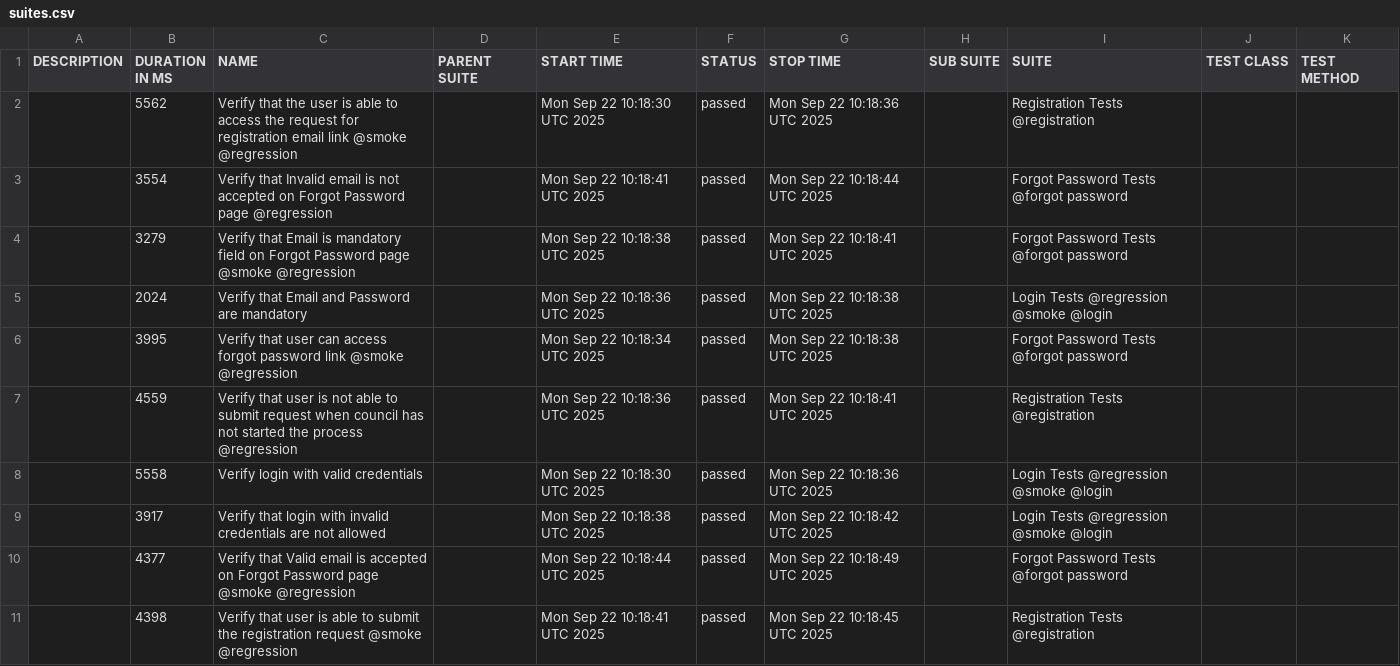
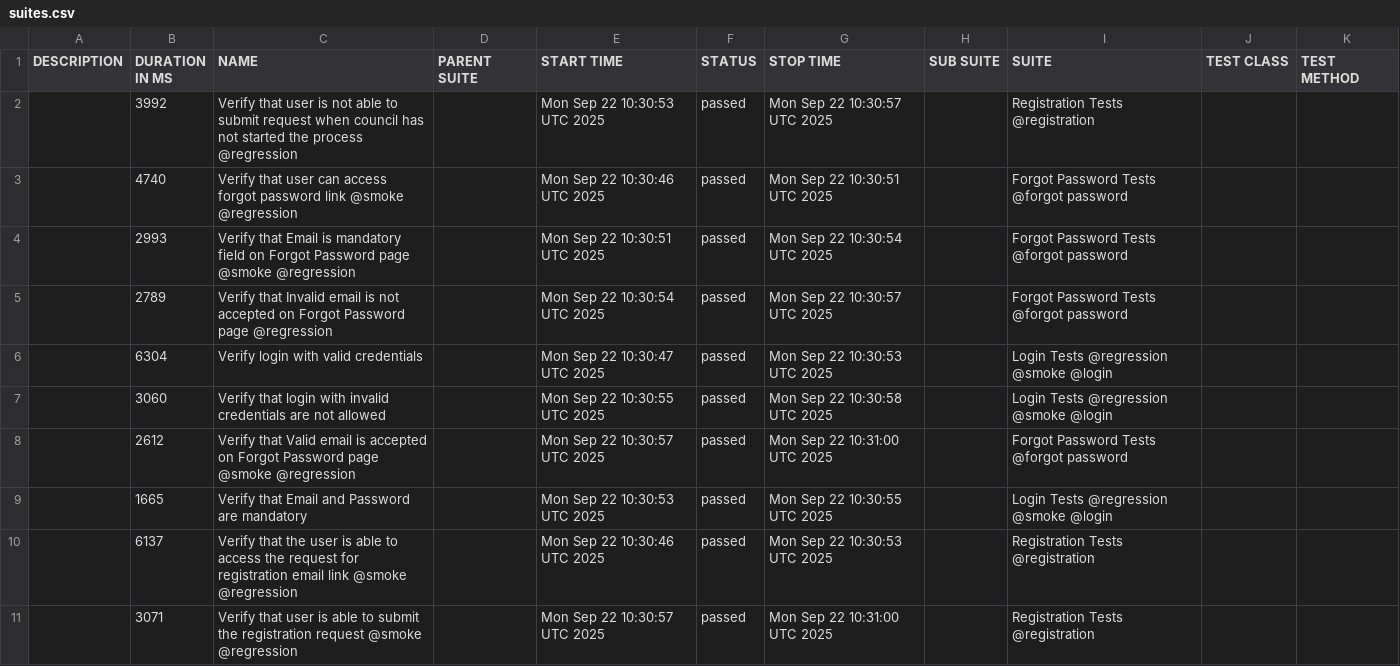
Before and after one commit to TechHoldingLLC/DC-Test-Automation-wdio, a CSV file: data/suites.csv, drawn as a sheet.

```diff
--- a/data/suites.csv
+++ b/data/suites.csv
@@ -1,11 +1,11 @@
 "DESCRIPTION","DURATION IN MS","NAME","PARENT SUITE","START TIME","STATUS","STOP TIME","SUB SUITE","SUITE","TEST CLASS","TEST METHOD"
-"","5562","Verify that the user is able to access the request for registration email link @smoke @regression","","Mon Sep 22 10:18:30 UTC 2025","passed","Mon Sep 22 10:18:36 UTC 2025","","Registration Tests @registration","",""
-"","3554","Verify that Invalid email is not accepted on Forgot Password page @regression","","Mon Sep 22 10:18:41 UTC 2025","passed","Mon Sep 22 10:18:44 UTC 2025","","Forgot Password Tests @forgot password","",""
-"","3279","Verify that Email is mandatory field on Forgot Password page @smoke @regression","","Mon Sep 22 10:18:38 UTC 2025","passed","Mon Sep 22 10:18:41 UTC 2025","","Forgot Password Tests @forgot password","",""
-"","2024","Verify that Email and Password are mandatory","","Mon Sep 22 10:18:36 UTC 2025","passed","Mon Sep 22 10:18:38 UTC 2025","","Login Tests @regression @smoke @login","",""
-"","3995","Verify that user can access forgot password link @smoke @regression","","Mon Sep 22 10:18:34 UTC 2025","passed","Mon Sep 22 10:18:38 UTC 2025","","Forgot Password Tests @forgot password","",""
-"","4559","Verify that user is not able to submit request when council has not started the process @regression","","Mon Sep 22 10:18:36 UTC 2025","passed","Mon Sep 22 10:18:41 UTC 2025","","Registration Tests @registration","",""
-"","5558","Verify login with valid credentials","","Mon Sep 22 10:18:30 UTC 2025","passed","Mon Sep 22 10:18:36 UTC 2025","","Login Tests @regression @smoke @login","",""
-"","3917","Verify that login with invalid credentials are not allowed","","Mon Sep 22 10:18:38 UTC 2025","passed","Mon Sep 22 10:18:42 UTC 2025","","Login Tests @regression @smoke @login","",""
-"","4377","Verify that Valid email is accepted on Forgot Password page @smoke @regression","","Mon Sep 22 10:18:44 UTC 2025","passed","Mon Sep 22 10:18:49 UTC 2025","","Forgot Password Tests @forgot password","",""
-"","4398","Verify that user is able to submit the registration request @smoke @regression","","Mon Sep 22 10:18:41 UTC 2025","passed","Mon Sep 22 10:18:45 UTC 2025","","Registration Tests @registration","",""
+"","3992","Verify that user is not able to submit request when council has not started the process @regression","","Mon Sep 22 10:30:53 UTC 2025","passed","Mon Sep 22 10:30:57 UTC 2025","","Registration Tests @registration","",""
+"","4740","Verify that user can access forgot password link @smoke @regression","","Mon Sep 22 10:30:46 UTC 2025","passed","Mon Sep 22 10:30:51 UTC 2025","","Forgot Password Tests @forgot password","",""
+"","2993","Verify that Email is mandatory field on Forgot Password page @smoke @regression","","Mon Sep 22 10:30:51 UTC 2025","passed","Mon Sep 22 10:30:54 UTC 2025","","Forgot Password Tests @forgot password","",""
+"","2789","Verify that Invalid email is not accepted on Forgot Password page @regression","","Mon Sep 22 10:30:54 UTC 2025","passed","Mon Sep 22 10:30:57 UTC 2025","","Forgot Password Tests @forgot password","",""
+"","6304","Verify login with valid credentials","","Mon Sep 22 10:30:47 UTC 2025","passed","Mon Sep 22 10:30:53 UTC 2025","","Login Tests @regression @smoke @login","",""
+"","3060","Verify that login with invalid credentials are not allowed","","Mon Sep 22 10:30:55 UTC 2025","passed","Mon Sep 22 10:30:58 UTC 2025","","Login Tests @regression @smoke @login","",""
+"","2612","Verify that Valid email is accepted on Forgot Password page @smoke @regression","","Mon Sep 22 10:30:57 UTC 2025","passed","Mon Sep 22 10:31:00 UTC 2025","","Forgot Password Tests @forgot password","",""
+"","1665","Verify that Email and Password are mandatory","","Mon Sep 22 10:30:53 UTC 2025","passed","Mon Sep 22 10:30:55 UTC 2025","","Login Tests @regression @smoke @login","",""
+"","6137","Verify that the user is able to access the request for registration email link @smoke @regression","","Mon Sep 22 10:30:46 UTC 2025","passed","Mon Sep 22 10:30:53 UTC 2025","","Registration Tests @registration","",""
+"","3071","Verify that user is able to submit the registration request @smoke @regression","","Mon Sep 22 10:30:57 UTC 2025","passed","Mon Sep 22 10:31:00 UTC 2025","","Registration Tests @registration","",""
```
Also changed, not shown: 36 other files.
